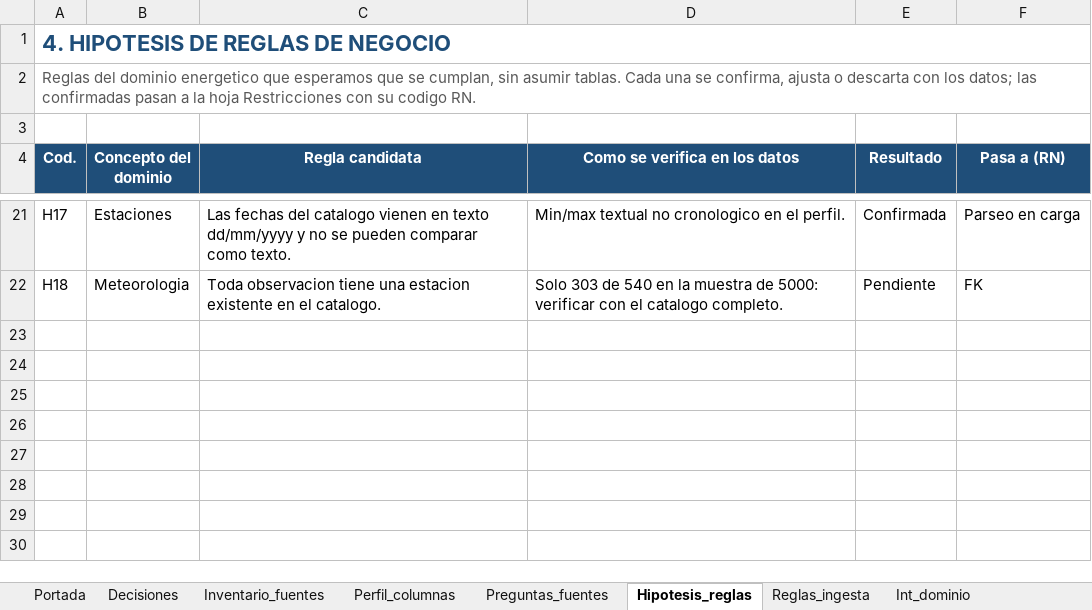
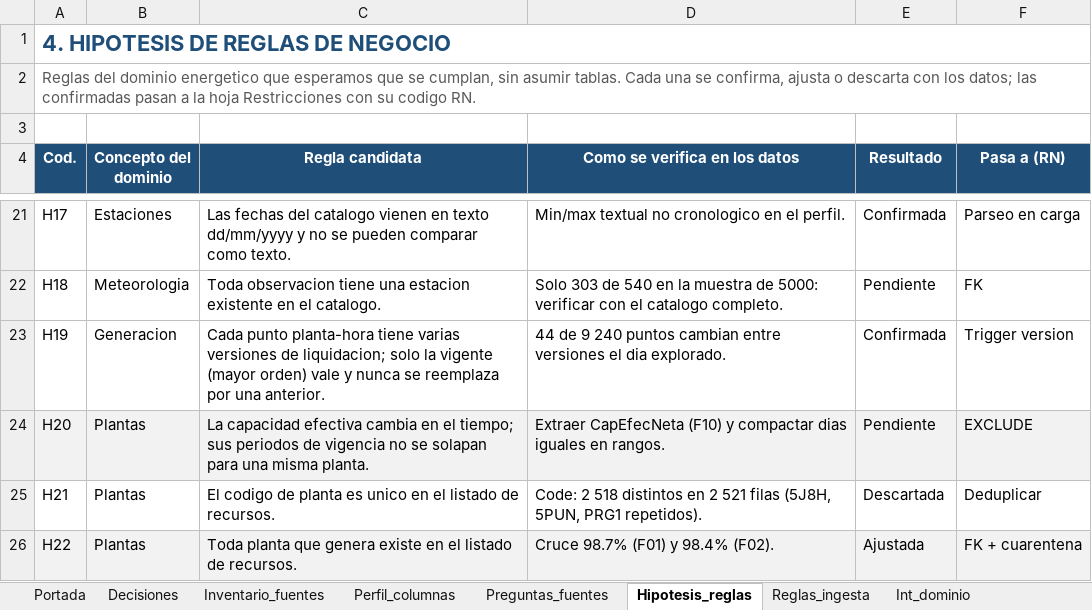
Before and after one commit to Mauro620/energy-colombia, an Excel workbook: docs/Integridad_Restricciones_Energia.xlsx, sheet Hipotesis_reglas, drawn as a sheet; only a part is shown, gaps mark what is left out; values as stored, in another font and other column widths than the file's, no borders; the diff covers the shown part only; the diff names each change by its address in the sheet, - before the commit and + after, or states it on an @@ line.

```diff
--- a/docs/Integridad_Restricciones_Energia.xlsx (sheet Hipotesis_reglas)
+++ b/docs/Integridad_Restricciones_Energia.xlsx (sheet Hipotesis_reglas)
+row 23: H19 | Generacion | Cada punto planta-hora tiene varias versiones de liquidacion; solo la vigente (mayor orden) vale y nunca se reemplaza por una anterior. | 44 de 9 240 puntos cambian entre versiones el dia explorado. | Confirmada | Trigger version
+row 24: H20 | Plantas | La capacidad efectiva cambia en el tiempo; sus periodos de vigencia no se solapan para una misma planta. | Extraer CapEfecNeta (F10) y compactar dias iguales en rangos. | Pendiente | EXCLUDE
+row 25: H21 | Plantas | El codigo de planta es unico en el listado de recursos. | Code: 2 518 distintos en 2 521 filas (5J8H, 5PUN, PRG1 repetidos). | Descartada | Deduplicar
+row 26: H22 | Plantas | Toda planta que genera existe en el listado de recursos. | Cruce 98.7% (F01) y 98.4% (F02). | Ajustada | FK + cuarentena
```
Also changed, not shown: 4 added rows and 10 edited cells elsewhere in this sheet, sheet Int_dominio, sheet Restricciones, sheet Perfil_columnas, sheet Clave_primaria, sheet Int_referencial, sheet Decisiones, 6 more sheets, 20 other files.
